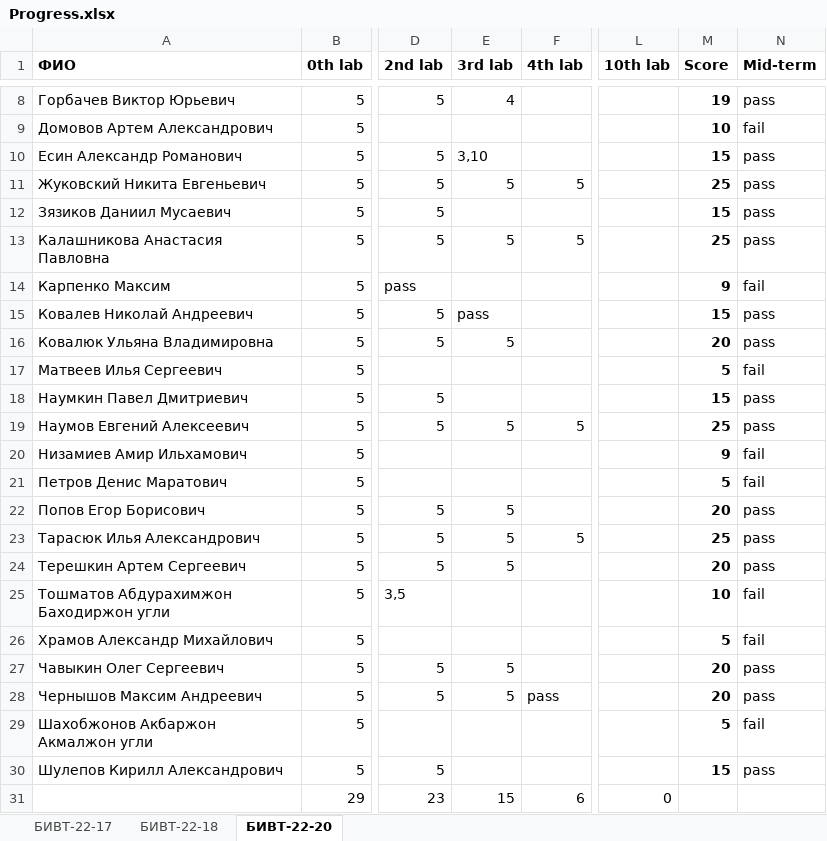
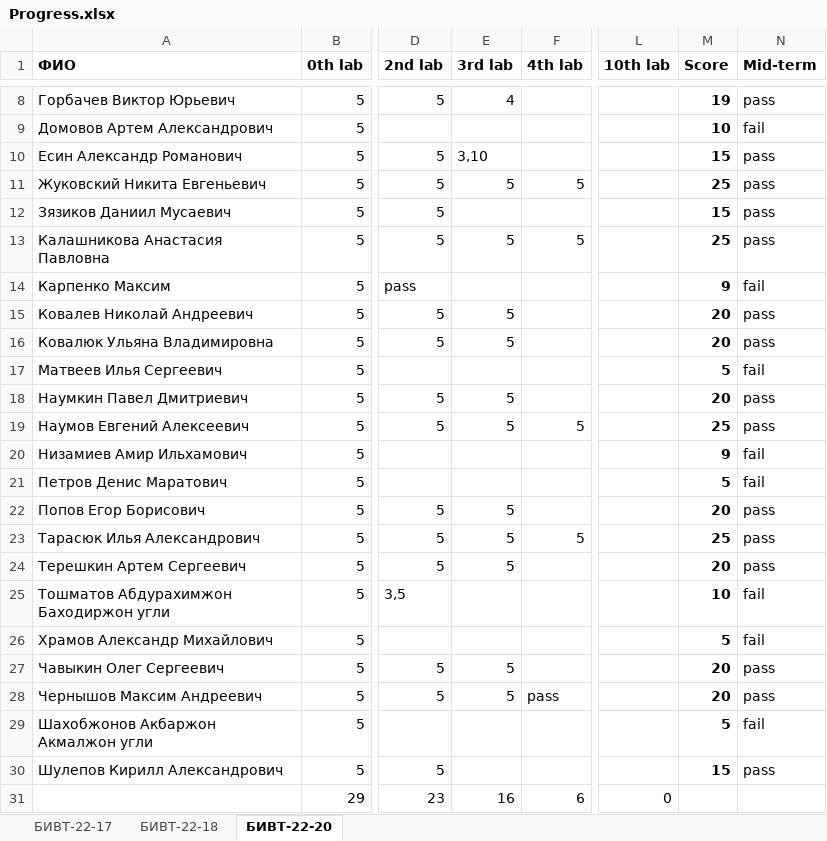
Before and after one commit to NemirovichMark/1st_Lesson, an Excel workbook: Progress.xlsx, sheet БИВТ-22-20, drawn as a sheet; only a part is shown, gaps mark what is left out; values as stored, in another font and other column widths than the file's, no borders; conditional formats not drawn; the diff names each change by its address in the sheet, - before the commit and + after, or states it on an @@ line.

Commit message:
Add files via upload

```diff
--- a/Progress.xlsx (sheet БИВТ-22-20)
+++ b/Progress.xlsx (sheet БИВТ-22-20)
-E15 (3rd lab): pass
+E15 (3rd lab): 5
-M15 (Score): 15
+M15 (Score): 20
-E18 (3rd lab): (empty)
+E18 (3rd lab): 5
-M18 (Score): 15
+M18 (Score): 20
-E31 (3rd lab): 15
+E31 (3rd lab): 16
```
